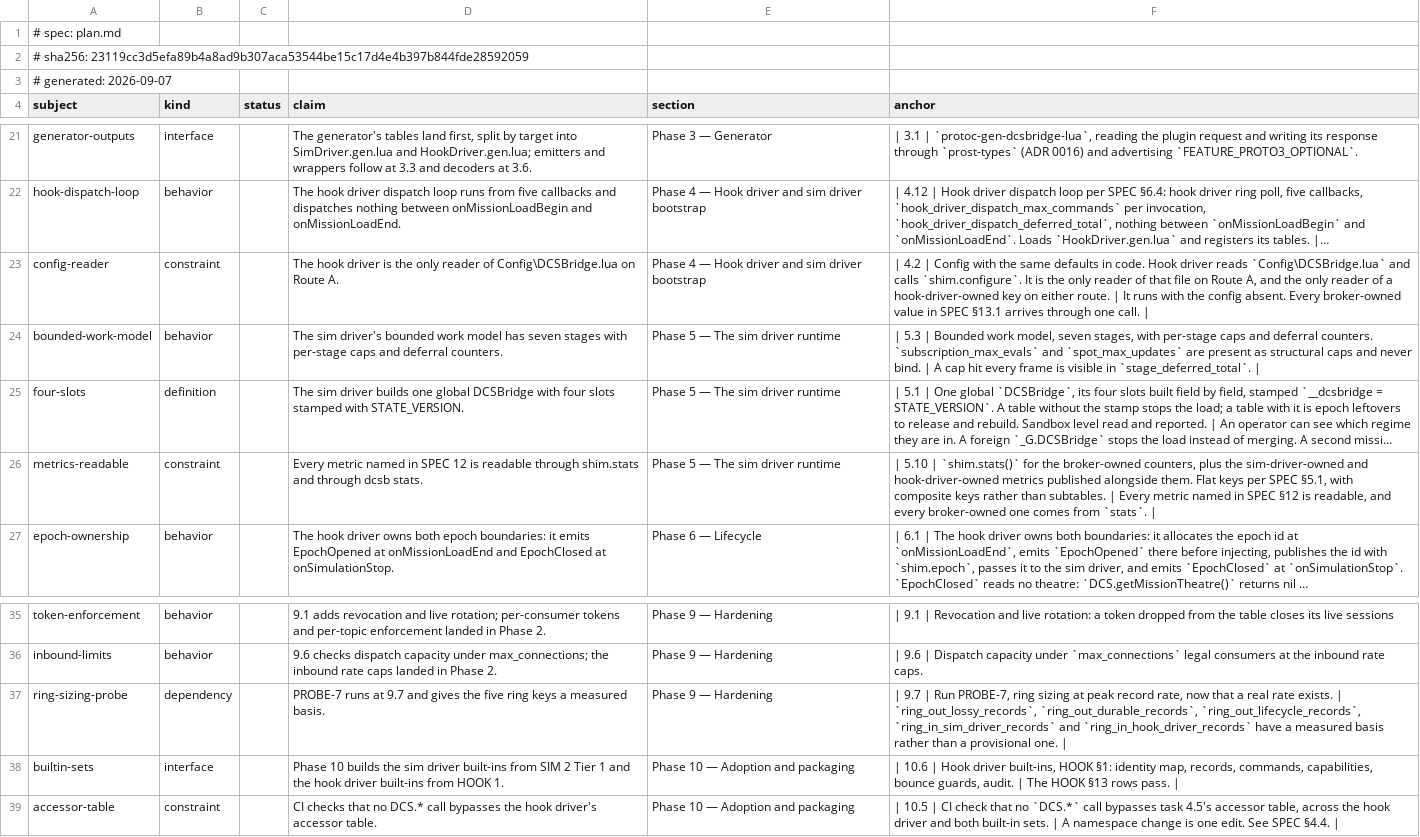
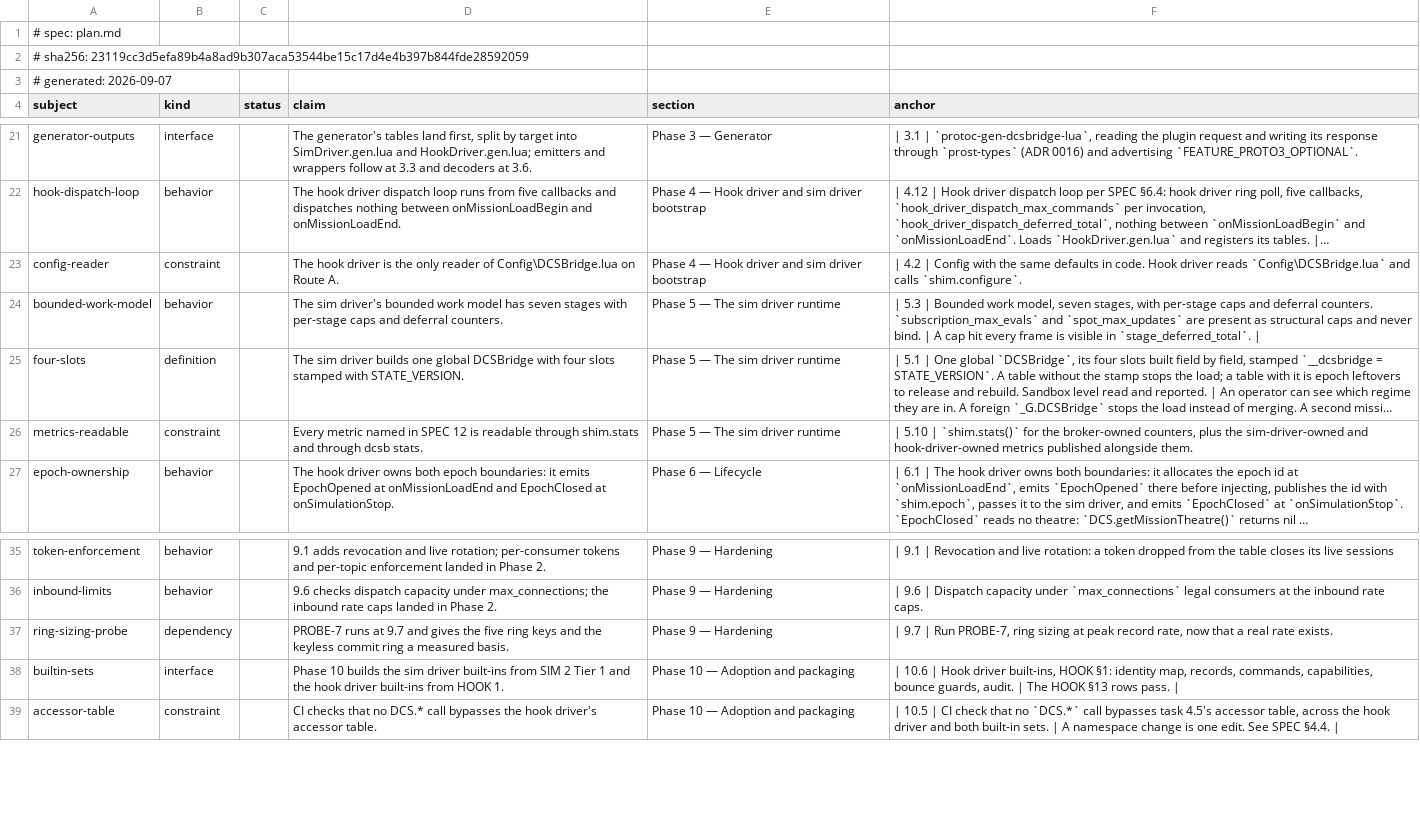
Before and after one commit to tritiumgg/dcs-bridge, a TSV file: docs/plan/plan-ledger.tsv, drawn as a sheet; only a part is shown, gaps mark what is left out; long unchanged cells end in …; the diff names each change by its address in the sheet, - before the commit and + after, or states it on an @@ line.

Commit message:
docs(plan): bring the stale rows up to what Phase 2 decided
4.2 names the route values, 4.3 owns the sim driver's schema hash, 5.10 lists the counters waiting on stats, 6.5 owns the loading-flag call, 6.8 names tail as the consumer that rejects a stale frame, and 9.7 sizes the commit ring too.

```diff
--- a/docs/plan/plan-ledger.tsv
+++ b/docs/plan/plan-ledger.tsv
-F23 (anchor): …calls `shim.configure`. It is the only reader of that file on Route A, and the only reader of a hook-driver-owned key on either route. | It runs with the config absent. Every broker-owned value in SPEC §13.1 arrives through one call. |
+F23 (anchor): …calls `shim.configure`.
-F26 (anchor): …alongside them. Flat keys per SPEC §5.1, with composite keys rather than subtables. | Every metric named in SPEC §12 is readable, and every broker-owned one comes from `stats`. |
+F26 (anchor): …alongside them.
-D37 (claim): …ring keys a measured…
+D37 (claim): …ring keys and the keyless commit ring a measured…
-F37 (anchor): …rate exists. | `ring_out_lossy_records`, `ring_out_durable_records`, `ring_out_lifecycle_records`, `ring_in_sim_driver_records` and `ring_in_hook_driver_records` have a measured basis rather than a provisional one. |
+F37 (anchor): …rate exists.
```
Also changed, not shown: 1 other file.
